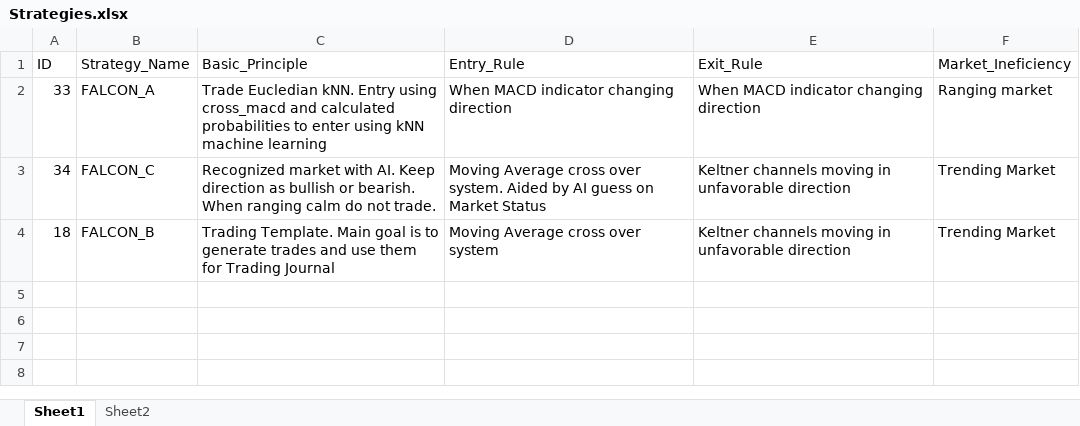
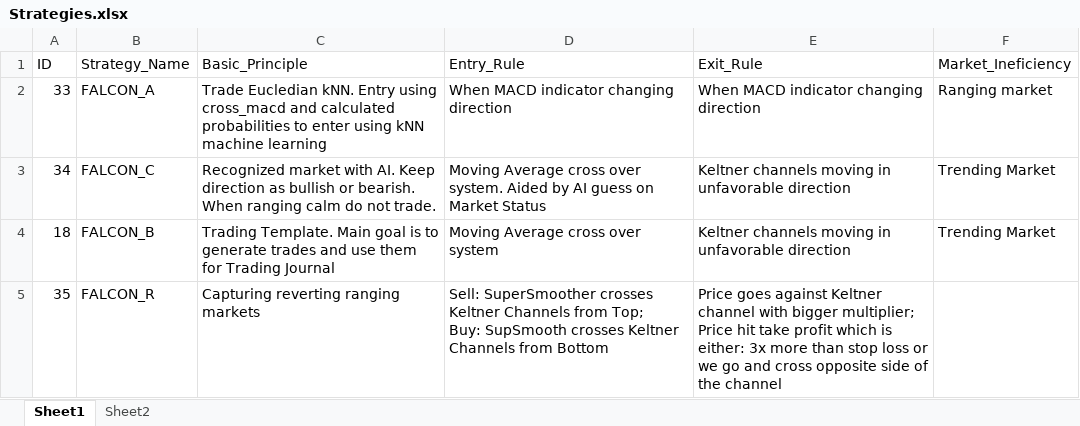
Before and after one commit to vzhomeexperiments/R_trademonitor, an Excel workbook: Strategies.xlsx, sheet Sheet1, drawn as a sheet; values as stored, in another font and other column widths than the file's, no borders; ↵ is a line break in a cell; the diff names each change by its address in the sheet, - before the commit and + after, or states it on an @@ line.

Commit message:
added filter for strategy

```diff
--- a/Strategies.xlsx (sheet Sheet1)
+++ b/Strategies.xlsx (sheet Sheet1)
+row 5: 35 | FALCON_R | Capturing reverting ranging markets | Sell: SuperSmoother crosses Keltner Channels from Top; ↵ Buy: SupSmooth crosses Keltner Channels from Bottom | Price goes against Keltner channel with bigger multiplier; ↵ Price hit take profit which is either: 3x more than stop loss or we go and cross opposite side of the channel
```
Also changed, not shown: 1 other file.
